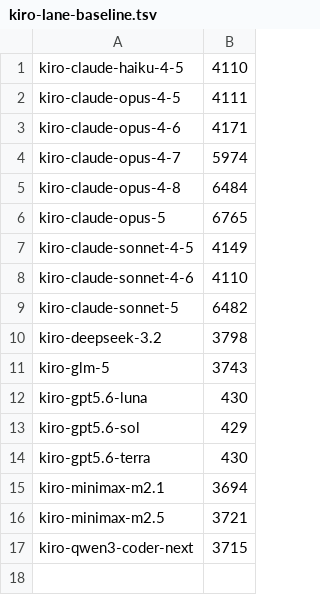
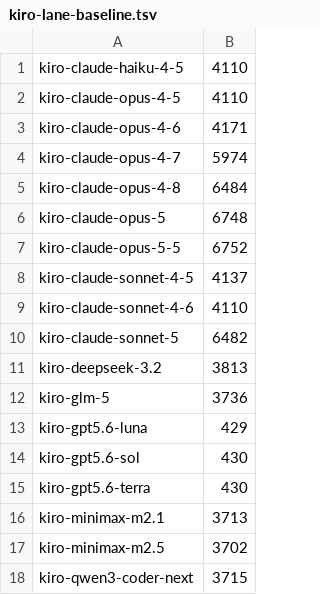
Before and after one commit to guangzhou/carher-admin, a TSV file: scripts/kiro-lane-baseline.tsv, drawn as a sheet.

```diff
--- a/scripts/kiro-lane-baseline.tsv
+++ b/scripts/kiro-lane-baseline.tsv
@@ -1,3 +1,3 @@
 kiro-claude-haiku-4-5	4110
-kiro-claude-opus-4-5	4111
+kiro-claude-opus-4-5	4110
 kiro-claude-opus-4-6	4171
@@ -5,13 +5,14 @@ kiro-claude-opus-4-7	5974
 kiro-claude-opus-4-8	6484
-kiro-claude-opus-5	6765
-kiro-claude-sonnet-4-5	4149
+kiro-claude-opus-5	6748
+kiro-claude-opus-5-5	6752
+kiro-claude-sonnet-4-5	4137
 kiro-claude-sonnet-4-6	4110
 kiro-claude-sonnet-5	6482
-kiro-deepseek-3.2	3798
-kiro-glm-5	3743
-kiro-gpt5.6-luna	430
-kiro-gpt5.6-sol	429
+kiro-deepseek-3.2	3813
+kiro-glm-5	3736
+kiro-gpt5.6-luna	429
+kiro-gpt5.6-sol	430
 kiro-gpt5.6-terra	430
-kiro-minimax-m2.1	3694
-kiro-minimax-m2.5	3721
+kiro-minimax-m2.1	3713
+kiro-minimax-m2.5	3702
 kiro-qwen3-coder-next	3715
```
Also changed, not shown: 2 other files.
